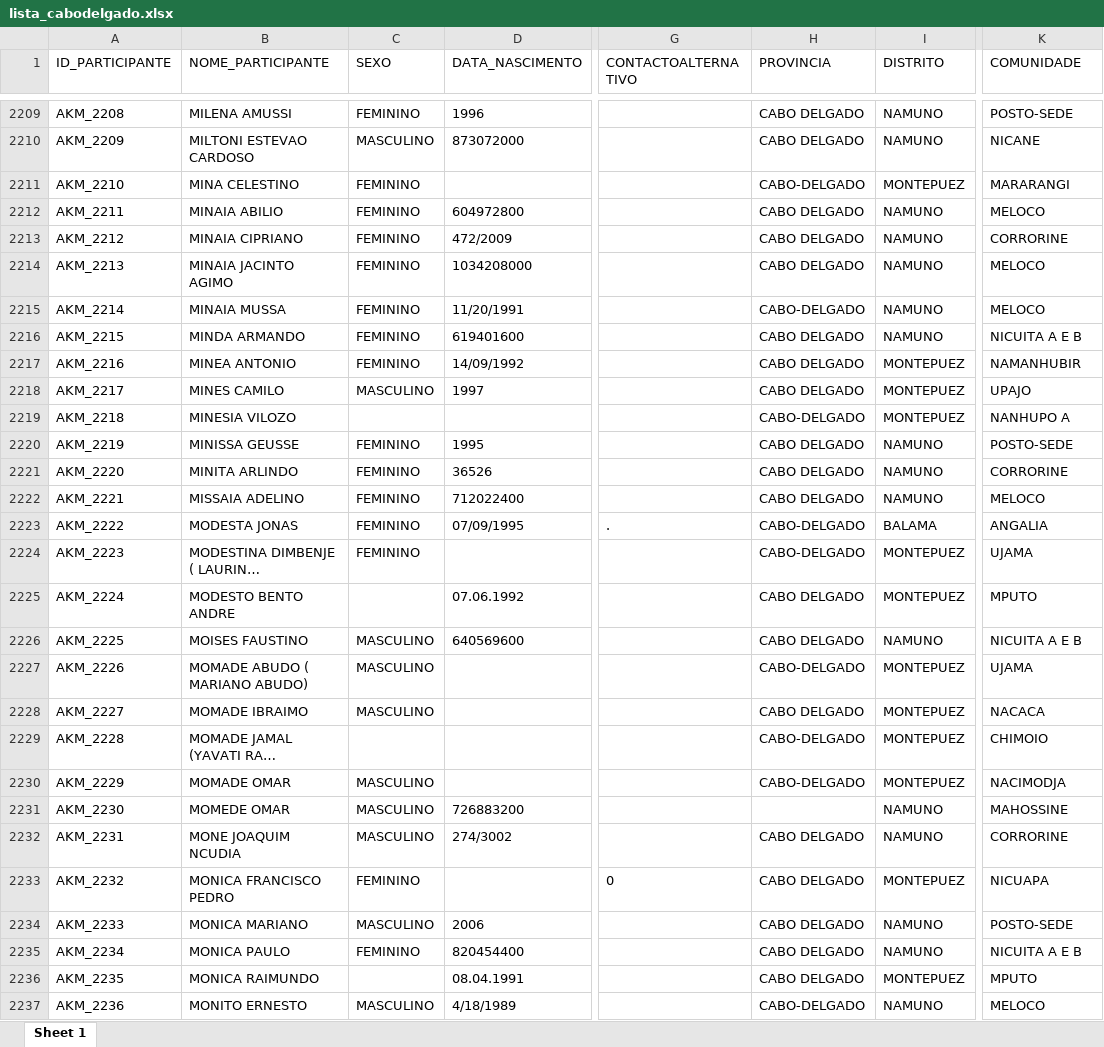
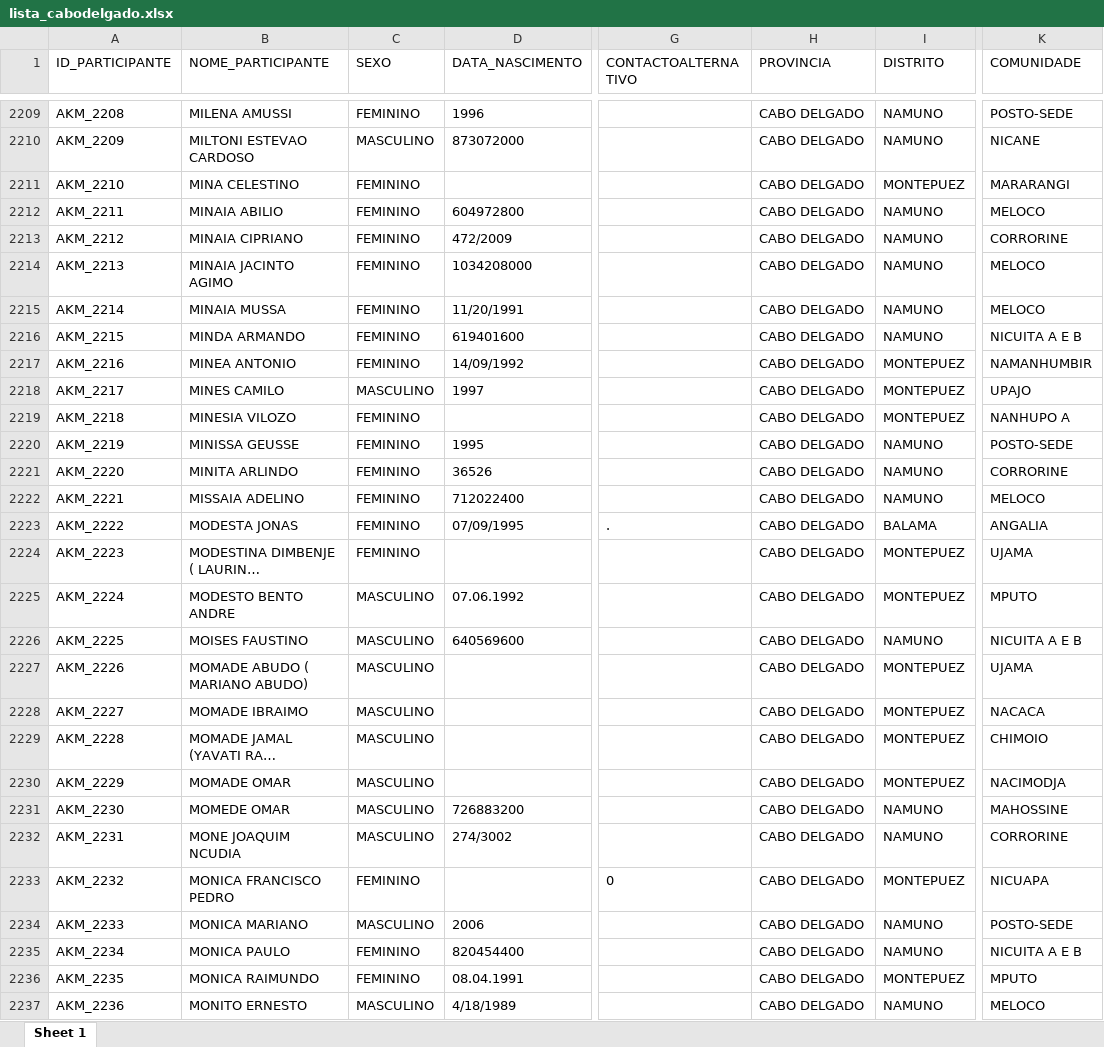
Before and after one commit to muvamis/dashboard_kufungula-versao1, an Excel workbook: Data/lista_cabodelgado.xlsx, sheet Sheet 1, drawn as a sheet; only a part is shown, gaps mark what is left out; long unchanged cells end in …; values as stored, in another font and other column widths than the file's, no borders; the diff covers the shown part only; the diff names each change by its address in the sheet, - before the commit and + after, or states it on an @@ line.

```diff
--- a/Data/lista_cabodelgado.xlsx (sheet Sheet 1)
+++ b/Data/lista_cabodelgado.xlsx (sheet Sheet 1)
-H2211 (PROVINCIA): CABO-DELGADO
+H2211 (PROVINCIA): CABO DELGADO
-H2215 (PROVINCIA): CABO-DELGADO
+H2215 (PROVINCIA): CABO DELGADO
-K2217 (COMUNIDADE): NAMANHUBIR
+K2217 (COMUNIDADE): NAMANHUMBIR
-C2219 (SEXO): (empty)
+C2219 (SEXO): FEMININO
-H2219 (PROVINCIA): CABO-DELGADO
+H2219 (PROVINCIA): CABO DELGADO
-H2223:H2224 (PROVINCIA): CABO-DELGADO
+H2223:H2224 (PROVINCIA): CABO DELGADO
-C2225 (SEXO): (empty)
+C2225 (SEXO): MASCULINO
-H2227 (PROVINCIA): CABO-DELGADO
+H2227 (PROVINCIA): CABO DELGADO
-C2229 (SEXO): (empty)
+C2229 (SEXO): MASCULINO
-H2229:H2230 (PROVINCIA): CABO-DELGADO
+H2229:H2230 (PROVINCIA): CABO DELGADO
-H2231 (PROVINCIA): (empty)
+H2231 (PROVINCIA): CABO DELGADO
-C2236 (SEXO): (empty)
+C2236 (SEXO): FEMININO
-H2237 (PROVINCIA): CABO-DELGADO
+H2237 (PROVINCIA): CABO DELGADO
```
Also changed, not shown: 1253 edited cells elsewhere in this sheet, Data/indiv_AG.xlsx, Data/indiv_PI.xlsx, 4 other files.
